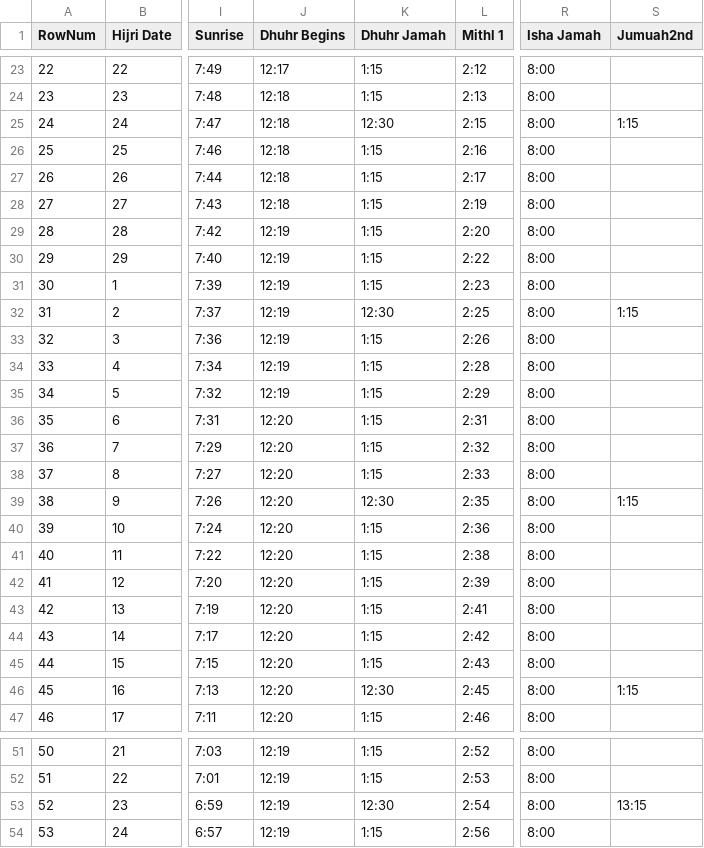
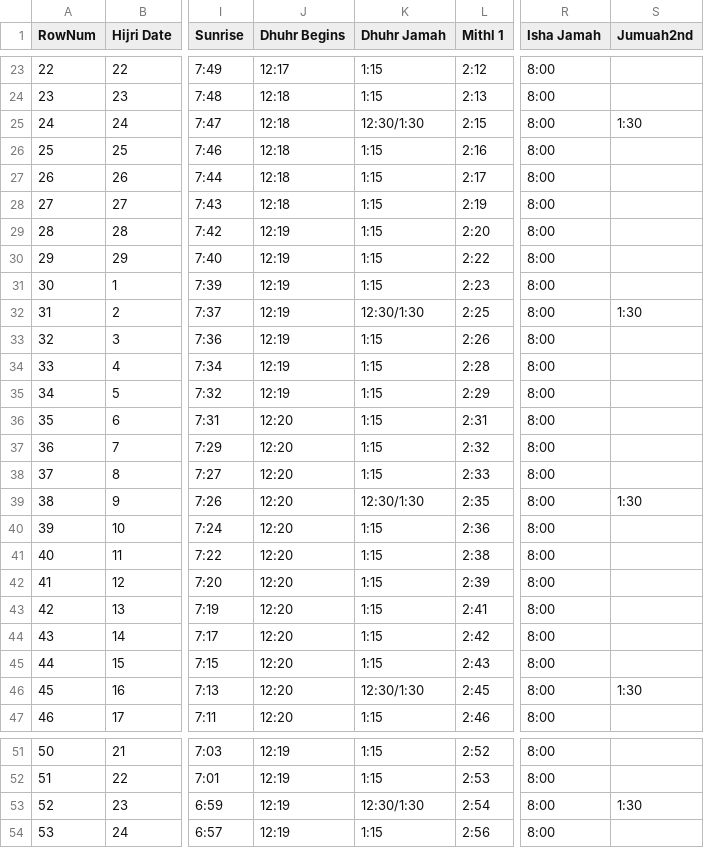
Before and after one commit to chanaws786/tvprayerclock, a CSV file: data/mcwas-tv-timetable-2025.csv, drawn as a sheet; only a part is shown, gaps mark what is left out; the diff covers the shown part only; the diff names each change by its address in the sheet, - before the commit and + after, or states it on an @@ line.

```diff
--- a/data/mcwas-tv-timetable-2025.csv
+++ b/data/mcwas-tv-timetable-2025.csv
-K25 (Dhuhr Jamah): 12:30
+K25 (Dhuhr Jamah): 12:30/1:30
-S25 (Jumuah2nd): 1:15
+S25 (Jumuah2nd): 1:30
-K32 (Dhuhr Jamah): 12:30
+K32 (Dhuhr Jamah): 12:30/1:30
-S32 (Jumuah2nd): 1:15
+S32 (Jumuah2nd): 1:30
-K39 (Dhuhr Jamah): 12:30
+K39 (Dhuhr Jamah): 12:30/1:30
-S39 (Jumuah2nd): 1:15
+S39 (Jumuah2nd): 1:30
-K46 (Dhuhr Jamah): 12:30
+K46 (Dhuhr Jamah): 12:30/1:30
-S46 (Jumuah2nd): 1:15
+S46 (Jumuah2nd): 1:30
-K53 (Dhuhr Jamah): 12:30
+K53 (Dhuhr Jamah): 12:30/1:30
-S53 (Jumuah2nd): 13:15
+S53 (Jumuah2nd): 1:30
```
Also changed, not shown: 1 edited cell elsewhere in this file, 1 other file.
